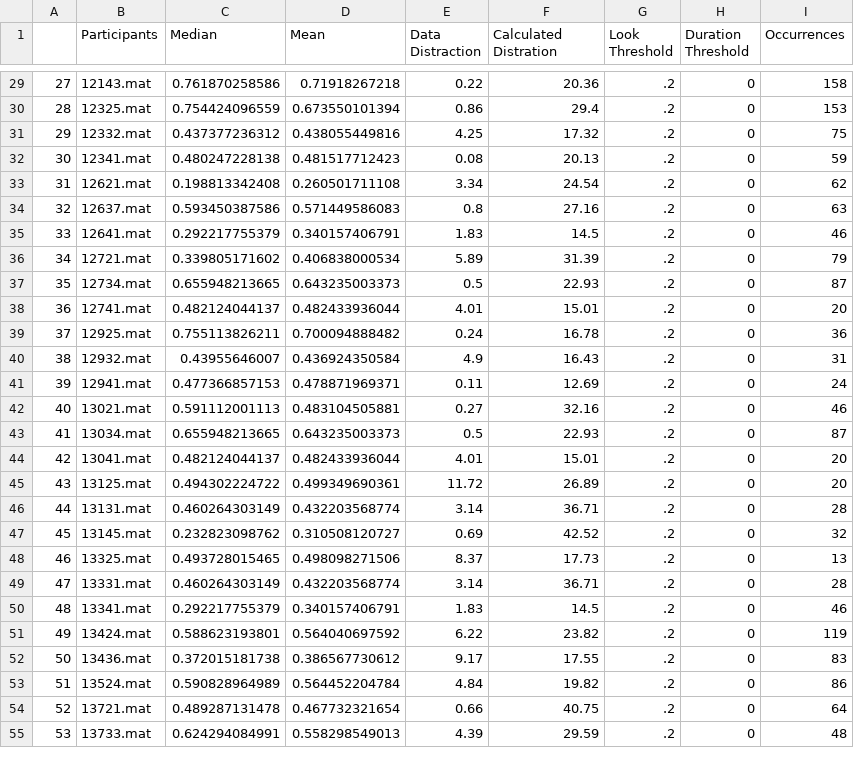
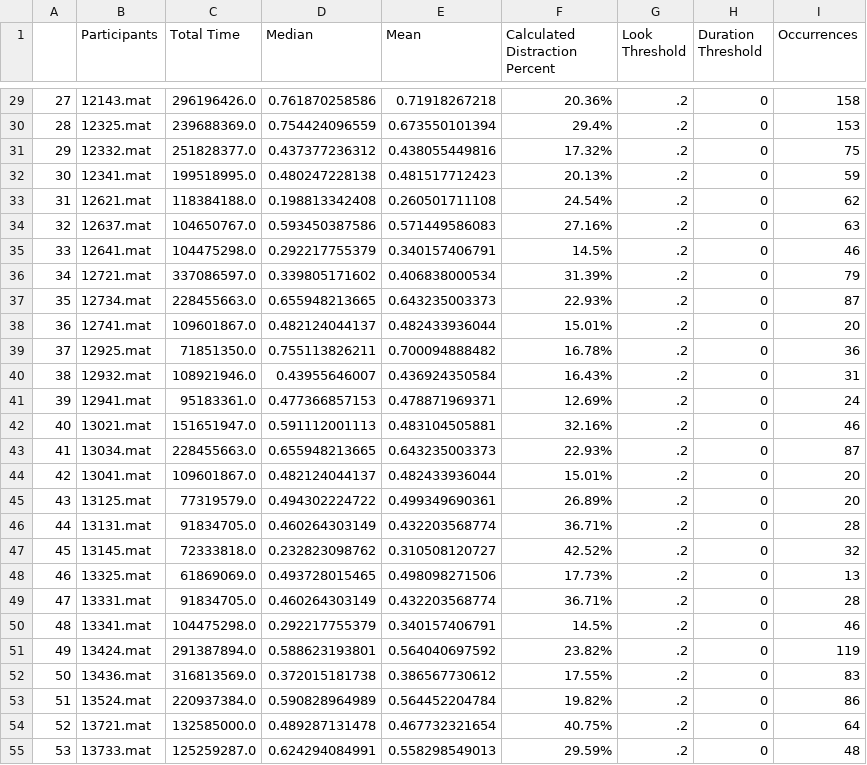
Before and after one commit to BeiwenLiu/BabyAttentionDataAnalysis, a CSV file: allParticipants.csv, drawn as a sheet; only a part is shown, gaps mark what is left out; removed rows and columns are numbered as before the commit, all else as after; the diff covers the shown part only; the diff names each change by its address in the sheet, - before the commit and + after, or states it on an @@ line.

```diff
--- a/allParticipants.csv
+++ b/allParticipants.csv
+column C (Total Time), rows 29-55: 296196426.0 | 239688369.0 | 251828377.0 | 199518995.0 | 118384188.0 | 104650767.0 | 104475298.0 | 337086597.0 | 228455663.0 | 109601867.0 | 71851350.0 | 108921946.0 | 95183361.0 | 151651947.0 | 228455663.0 | 109601867.0 | 77319579.0 | 91834705.0 | 72333818.0 | 61869069.0 | 91834705.0 | 104475298.0 | 291387894.0 | 316813569.0 | 220937384.0 | 132585000.0 | 125259287.0
-column E (Data Distraction), rows 29-55: 0.22 | 0.86 | 4.25 | 0.08 | 3.34 | 0.8 | 1.83 | 5.89 | 0.5 | 4.01 | 0.24 | 4.9 | 0.11 | 0.27 | 0.5 | 4.01 | 11.72 | 3.14 | 0.69 | 8.37 | 3.14 | 1.83 | 6.22 | 9.17 | 4.84 | 0.66 | 4.39
-F1: Calculated Distration
+F1: Calculated Distraction Percent
-F29 (Calculated Distraction Percent): 20.36
+F29 (Calculated Distraction Percent): 20.36%
-F30 (Calculated Distraction Percent): 29.4
+F30 (Calculated Distraction Percent): 29.4%
-F31 (Calculated Distraction Percent): 17.32
+F31 (Calculated Distraction Percent): 17.32%
-F32 (Calculated Distraction Percent): 20.13
+F32 (Calculated Distraction Percent): 20.13%
-F33 (Calculated Distraction Percent): 24.54
+F33 (Calculated Distraction Percent): 24.54%
-F34 (Calculated Distraction Percent): 27.16
+F34 (Calculated Distraction Percent): 27.16%
-F35 (Calculated Distraction Percent): 14.5
+F35 (Calculated Distraction Percent): 14.5%
-F36 (Calculated Distraction Percent): 31.39
+F36 (Calculated Distraction Percent): 31.39%
-F37 (Calculated Distraction Percent): 22.93
+F37 (Calculated Distraction Percent): 22.93%
-F38 (Calculated Distraction Percent): 15.01
+F38 (Calculated Distraction Percent): 15.01%
-F39 (Calculated Distraction Percent): 16.78
+F39 (Calculated Distraction Percent): 16.78%
-F40 (Calculated Distraction Percent): 16.43
+F40 (Calculated Distraction Percent): 16.43%
-F41 (Calculated Distraction Percent): 12.69
+F41 (Calculated Distraction Percent): 12.69%
-F42 (Calculated Distraction Percent): 32.16
+F42 (Calculated Distraction Percent): 32.16%
-F43 (Calculated Distraction Percent): 22.93
+F43 (Calculated Distraction Percent): 22.93%
-F44 (Calculated Distraction Percent): 15.01
+F44 (Calculated Distraction Percent): 15.01%
-F45 (Calculated Distraction Percent): 26.89
+F45 (Calculated Distraction Percent): 26.89%
-F46 (Calculated Distraction Percent): 36.71
+F46 (Calculated Distraction Percent): 36.71%
-F47 (Calculated Distraction Percent): 42.52
+F47 (Calculated Distraction Percent): 42.52%
-F48 (Calculated Distraction Percent): 17.73
+F48 (Calculated Distraction Percent): 17.73%
-F49 (Calculated Distraction Percent): 36.71
+F49 (Calculated Distraction Percent): 36.71%
-F50 (Calculated Distraction Percent): 14.5
+F50 (Calculated Distraction Percent): 14.5%
-F51 (Calculated Distraction Percent): 23.82
+F51 (Calculated Distraction Percent): 23.82%
-F52 (Calculated Distraction Percent): 17.55
+F52 (Calculated Distraction Percent): 17.55%
-F53 (Calculated Distraction Percent): 19.82
+F53 (Calculated Distraction Percent): 19.82%
-F54 (Calculated Distraction Percent): 40.75
+F54 (Calculated Distraction Percent): 40.75%
-F55 (Calculated Distraction Percent): 29.59
+F55 (Calculated Distraction Percent): 29.59%
```
Also changed, not shown: 58 edited cells elsewhere in this file, 1 other file.
